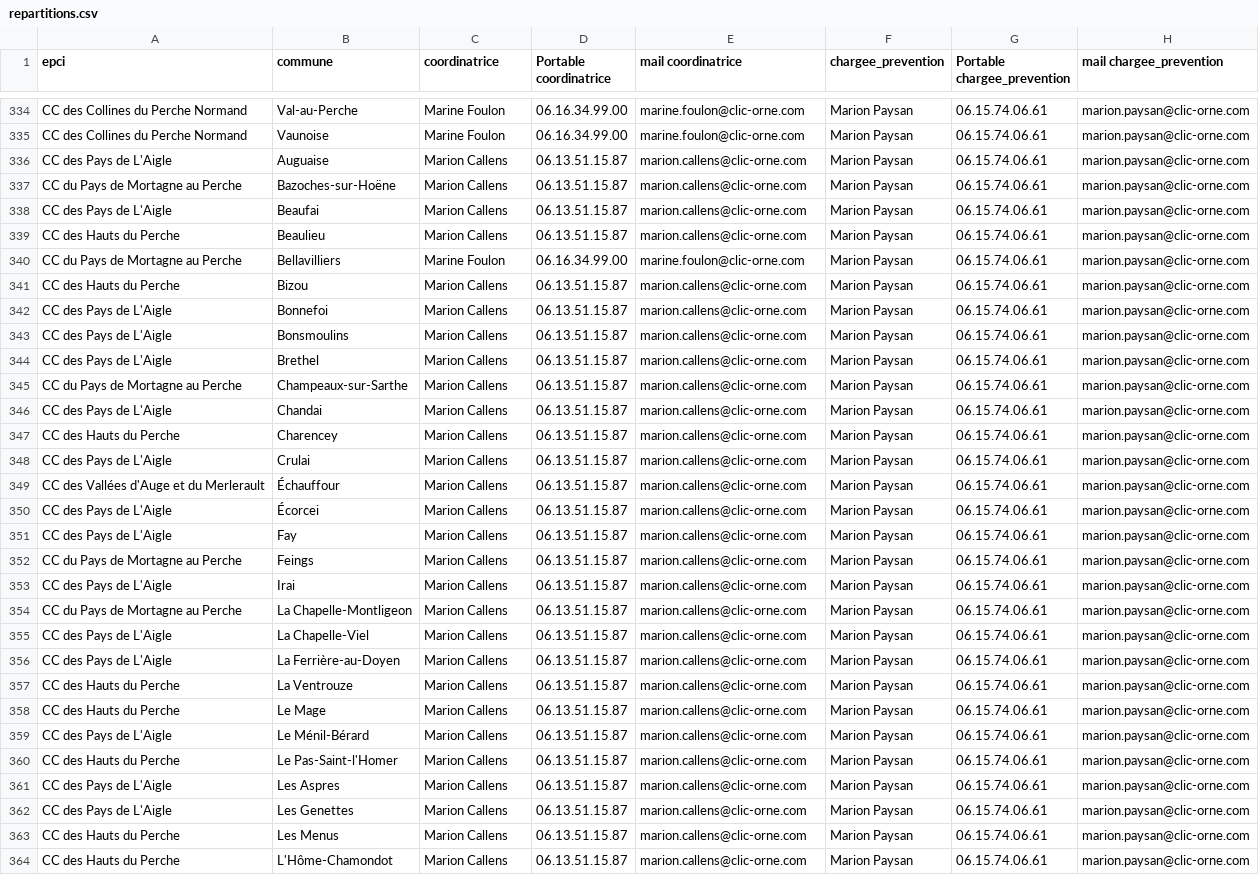
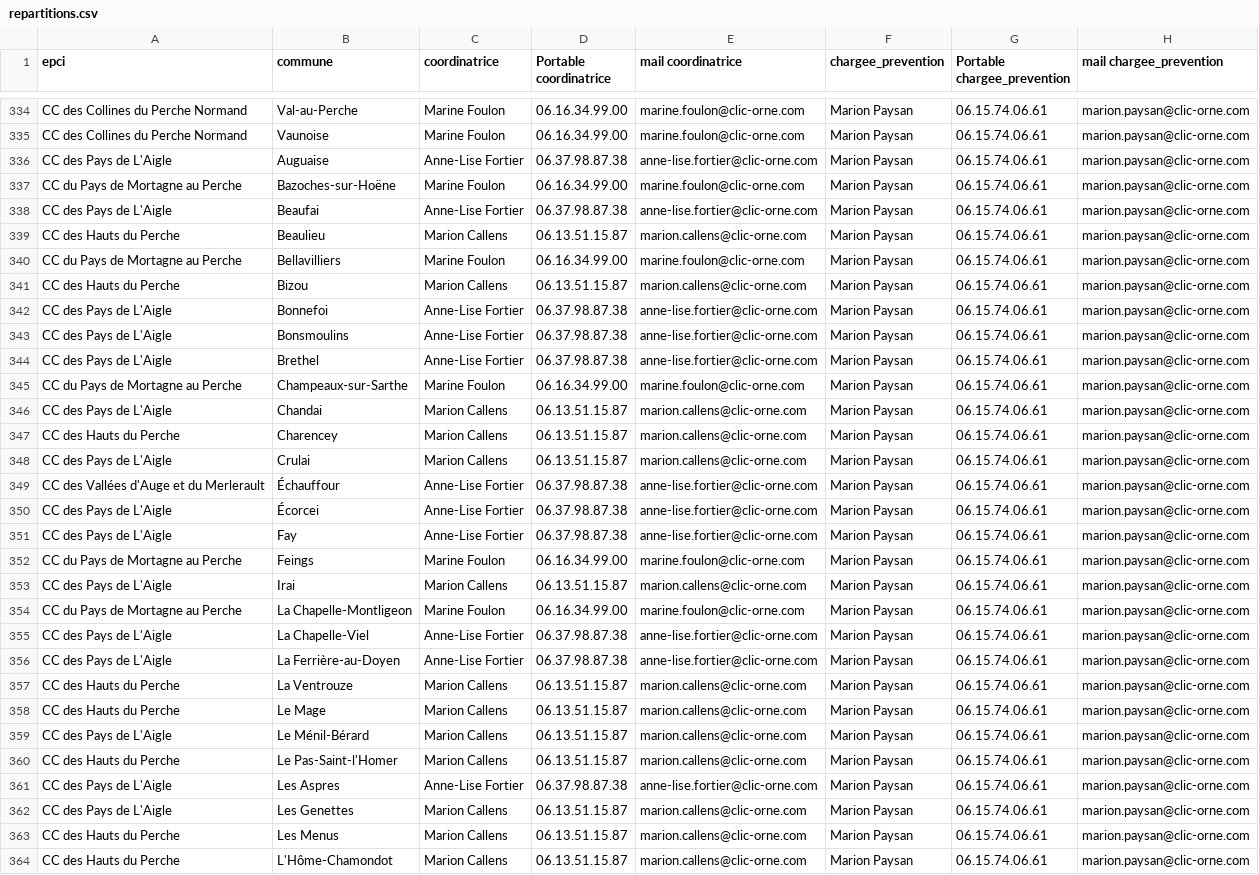
Before and after one commit to CLIC-Orne/Moteur-de-recherche-CLIC-Orne, a CSV file: repartitions.csv, drawn as a sheet; only a part is shown, gaps mark what is left out; the diff covers the shown part only; the diff names each change by its address in the sheet, - before the commit and + after, or states it on an @@ line.

Commit message:
Add files via upload

```diff
--- a/repartitions.csv
+++ b/repartitions.csv
-C336 (coordinatrice): Marion Callens
+C336 (coordinatrice): Anne-Lise Fortier
-D336 (Portable coordinatrice): 06.13.51.15.87
+D336 (Portable coordinatrice): 06.37.98.87.38
-E336 (mail coordinatrice): marion.callens@clic-orne.com
+E336 (mail coordinatrice): anne-lise.fortier@clic-orne.com
-C337 (coordinatrice): Marion Callens
+C337 (coordinatrice): Marine Foulon
-D337 (Portable coordinatrice): 06.13.51.15.87
+D337 (Portable coordinatrice): 06.16.34.99.00
-E337 (mail coordinatrice): marion.callens@clic-orne.com
+E337 (mail coordinatrice): marine.foulon@clic-orne.com
-C338 (coordinatrice): Marion Callens
+C338 (coordinatrice): Anne-Lise Fortier
-D338 (Portable coordinatrice): 06.13.51.15.87
+D338 (Portable coordinatrice): 06.37.98.87.38
-E338 (mail coordinatrice): marion.callens@clic-orne.com
+E338 (mail coordinatrice): anne-lise.fortier@clic-orne.com
-C342:C344 (coordinatrice): Marion Callens
+C342:C344 (coordinatrice): Anne-Lise Fortier
-D342:D344 (Portable coordinatrice): 06.13.51.15.87
+D342:D344 (Portable coordinatrice): 06.37.98.87.38
-E342:E344 (mail coordinatrice): marion.callens@clic-orne.com
+E342:E344 (mail coordinatrice): anne-lise.fortier@clic-orne.com
-C345 (coordinatrice): Marion Callens
+C345 (coordinatrice): Marine Foulon
-D345 (Portable coordinatrice): 06.13.51.15.87
+D345 (Portable coordinatrice): 06.16.34.99.00
-E345 (mail coordinatrice): marion.callens@clic-orne.com
+E345 (mail coordinatrice): marine.foulon@clic-orne.com
-C349:C351 (coordinatrice): Marion Callens
+C349:C351 (coordinatrice): Anne-Lise Fortier
-D349:D351 (Portable coordinatrice): 06.13.51.15.87
+D349:D351 (Portable coordinatrice): 06.37.98.87.38
-E349:E351 (mail coordinatrice): marion.callens@clic-orne.com
+E349:E351 (mail coordinatrice): anne-lise.fortier@clic-orne.com
-C352 (coordinatrice): Marion Callens
+C352 (coordinatrice): Marine Foulon
-D352 (Portable coordinatrice): 06.13.51.15.87
+D352 (Portable coordinatrice): 06.16.34.99.00
-E352 (mail coordinatrice): marion.callens@clic-orne.com
+E352 (mail coordinatrice): marine.foulon@clic-orne.com
-C354 (coordinatrice): Marion Callens
+C354 (coordinatrice): Marine Foulon
-D354 (Portable coordinatrice): 06.13.51.15.87
+D354 (Portable coordinatrice): 06.16.34.99.00
-E354 (mail coordinatrice): marion.callens@clic-orne.com
+E354 (mail coordinatrice): marine.foulon@clic-orne.com
-C355:C356 (coordinatrice): Marion Callens
+C355:C356 (coordinatrice): Anne-Lise Fortier
-D355:D356 (Portable coordinatrice): 06.13.51.15.87
+D355:D356 (Portable coordinatrice): 06.37.98.87.38
-E355:E356 (mail coordinatrice): marion.callens@clic-orne.com
+E355:E356 (mail coordinatrice): anne-lise.fortier@clic-orne.com
-C361 (coordinatrice): Marion Callens
+C361 (coordinatrice): Anne-Lise Fortier
-D361 (Portable coordinatrice): 06.13.51.15.87
+D361 (Portable coordinatrice): 06.37.98.87.38
-E361 (mail coordinatrice): marion.callens@clic-orne.com
+E361 (mail coordinatrice): anne-lise.fortier@clic-orne.com
```
Also changed, not shown: 90 edited cells elsewhere in this file.
